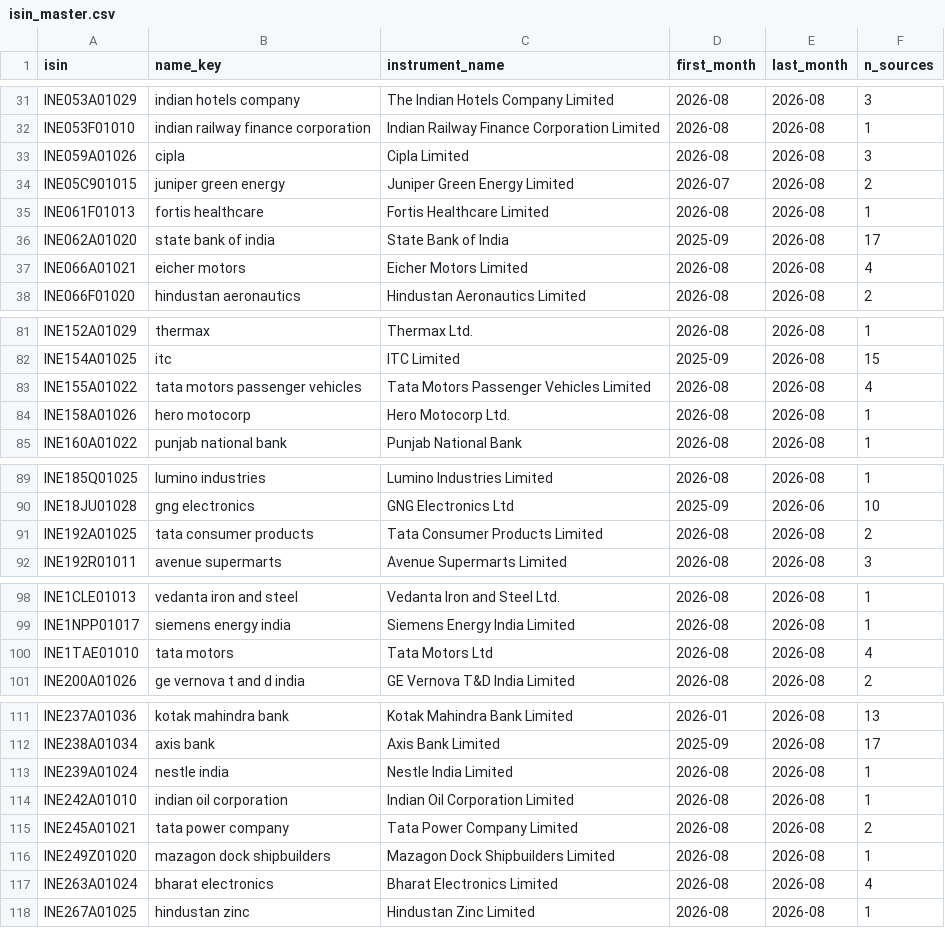
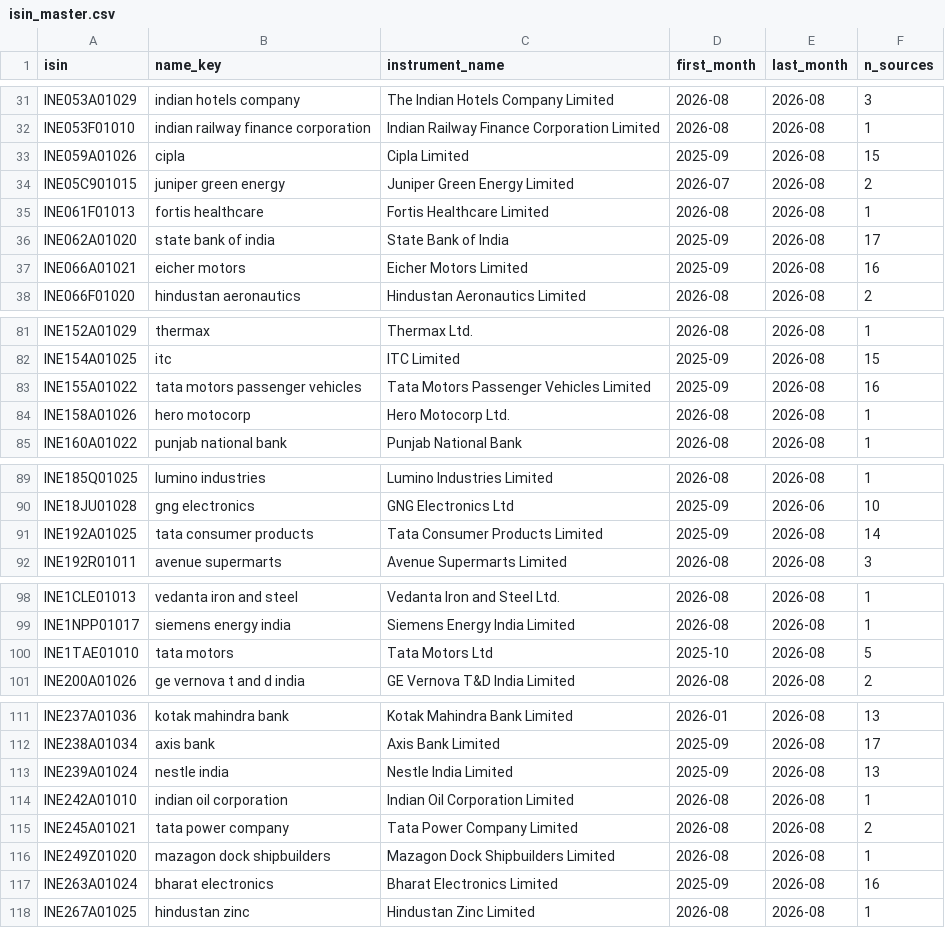
Before and after one commit to yashshelke2106/Funds, a CSV file: data/reference/isin_master.csv, drawn as a sheet; only a part is shown, gaps mark what is left out; the diff covers the shown part only.

```diff
--- a/data/reference/isin_master.csv
+++ b/data/reference/isin_master.csv
@@ -32,3 +32,3 @@ INE053A01029,indian hotels company,The Indian Hotels Company Limited,2026-08,202
 INE053F01010,indian railway finance corporation,Indian Railway Finance Corporation Limited,2026-08,2026-08,1
-INE059A01026,cipla,Cipla Limited,2026-08,2026-08,3
+INE059A01026,cipla,Cipla Limited,2025-09,2026-08,15
 INE05C901015,juniper green energy,Juniper Green Energy Limited,2026-07,2026-08,2
@@ -36,3 +36,3 @@ INE061F01013,fortis healthcare,Fortis Healthcare Limited,2026-08,2026-08,1
 INE062A01020,state bank of india,State Bank of India,2025-09,2026-08,17
-INE066A01021,eicher motors,Eicher Motors Limited,2026-08,2026-08,4
+INE066A01021,eicher motors,Eicher Motors Limited,2025-09,2026-08,16
 INE066F01020,hindustan aeronautics,Hindustan Aeronautics Limited,2026-08,2026-08,2
@@ -82,3 +82,3 @@ INE152A01029,thermax,Thermax Ltd.,2026-08,2026-08,1
 INE154A01025,itc,ITC Limited,2025-09,2026-08,15
-INE155A01022,tata motors passenger vehicles,Tata Motors Passenger Vehicles Limited,2026-08,2026-08,4
+INE155A01022,tata motors passenger vehicles,Tata Motors Passenger Vehicles Limited,2025-09,2026-08,16
 INE158A01026,hero motocorp,Hero Motocorp Ltd.,2026-08,2026-08,1
@@ -90,3 +90,3 @@ INE185Q01025,lumino industries,Lumino Industries Limited,2026-08,2026-08,1
 INE18JU01028,gng electronics,GNG Electronics Ltd,2025-09,2026-06,10
-INE192A01025,tata consumer products,Tata Consumer Products Limited,2026-08,2026-08,2
+INE192A01025,tata consumer products,Tata Consumer Products Limited,2025-09,2026-08,14
 INE192R01011,avenue supermarts,Avenue Supermarts Limited,2026-08,2026-08,3
@@ -99,3 +99,3 @@ INE1CLE01013,vedanta iron and steel,Vedanta Iron and Steel Ltd.,2026-08,2026-08,
 INE1NPP01017,siemens energy india,Siemens Energy India Limited,2026-08,2026-08,1
-INE1TAE01010,tata motors,Tata Motors Ltd,2026-08,2026-08,4
+INE1TAE01010,tata motors,Tata Motors Ltd,2025-10,2026-08,5
 INE200A01026,ge vernova t and d india,GE Vernova T&D India Limited,2026-08,2026-08,2
@@ -112,3 +112,3 @@ INE237A01036,kotak mahindra bank,Kotak Mahindra Bank Limited,2026-01,2026-08,13
 INE238A01034,axis bank,Axis Bank Limited,2025-09,2026-08,17
-INE239A01024,nestle india,Nestle India Limited,2026-08,2026-08,1
+INE239A01024,nestle india,Nestle India Limited,2025-09,2026-08,13
 INE242A01010,indian oil corporation,Indian Oil Corporation Limited,2026-08,2026-08,1
@@ -116,3 +116,3 @@ INE245A01021,tata power company,Tata Power Company Limited,2026-08,2026-08,2
 INE249Z01020,mazagon dock shipbuilders,Mazagon Dock Shipbuilders Limited,2026-08,2026-08,1
-INE263A01024,bharat electronics,Bharat Electronics Limited,2026-08,2026-08,4
+INE263A01024,bharat electronics,Bharat Electronics Limited,2025-09,2026-08,16
 INE267A01025,hindustan zinc,Hindustan Zinc Limited,2026-08,2026-08,1
```
Also changed, not shown: 1 added row and 39 edited cells elsewhere in this file, 7 other files.
